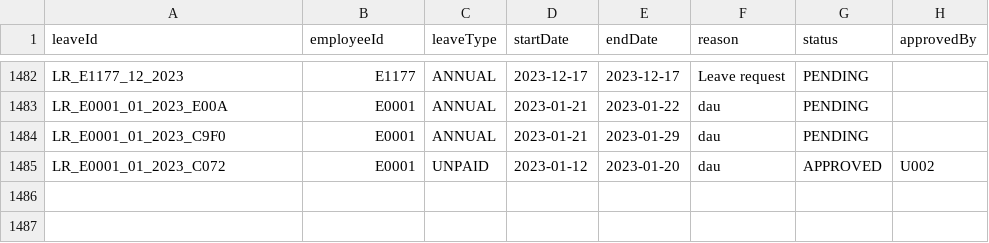
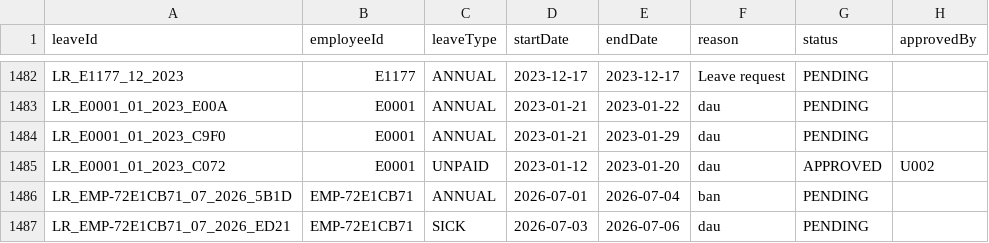
Before and after one commit to kincrimson987/LAB211-Nhom-5, a CSV file: data/leave_requests.csv, drawn as a sheet; only a part is shown, gaps mark what is left out.

```diff
--- a/data/leave_requests.csv
+++ b/data/leave_requests.csv
@@ -1485 +1485,3 @@ LR_E0001_01_2023_C9F0,E0001,ANNUAL,2023-01-21,2023-01-29,dau,PENDING,
 LR_E0001_01_2023_C072,E0001,UNPAID,2023-01-12,2023-01-20,dau,APPROVED,U002
+LR_EMP-72E1CB71_07_2026_5B1D,EMP-72E1CB71,ANNUAL,2026-07-01,2026-07-04,ban,PENDING,
+LR_EMP-72E1CB71_07_2026_ED21,EMP-72E1CB71,SICK,2026-07-03,2026-07-06,dau,PENDING,
```
Also changed, not shown: data/attendance.csv, data/employees.csv, 10 other files.
